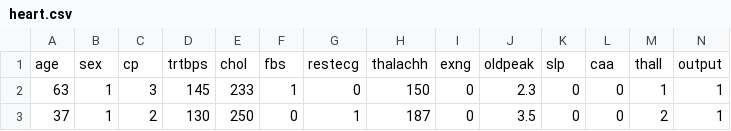
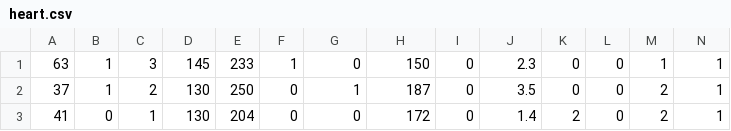
Before and after one commit to CHoudrouge4/Evaluation-of-Learning, a CSV file: data/heart.csv, drawn as a sheet; only a part is shown; the shorter side is filled out with more unchanged rows.

Commit message:
finish the heart data

```diff
--- a/data/heart.csv
+++ b/data/heart.csv
@@ -1,2 +1 @@
-age,sex,cp,trtbps,chol,fbs,restecg,thalachh,exng,oldpeak,slp,caa,thall,output
 63,1,3,145,233,1,0,150,0,2.3,0,0,1,1
```
Also changed, not shown: 3 other files.
